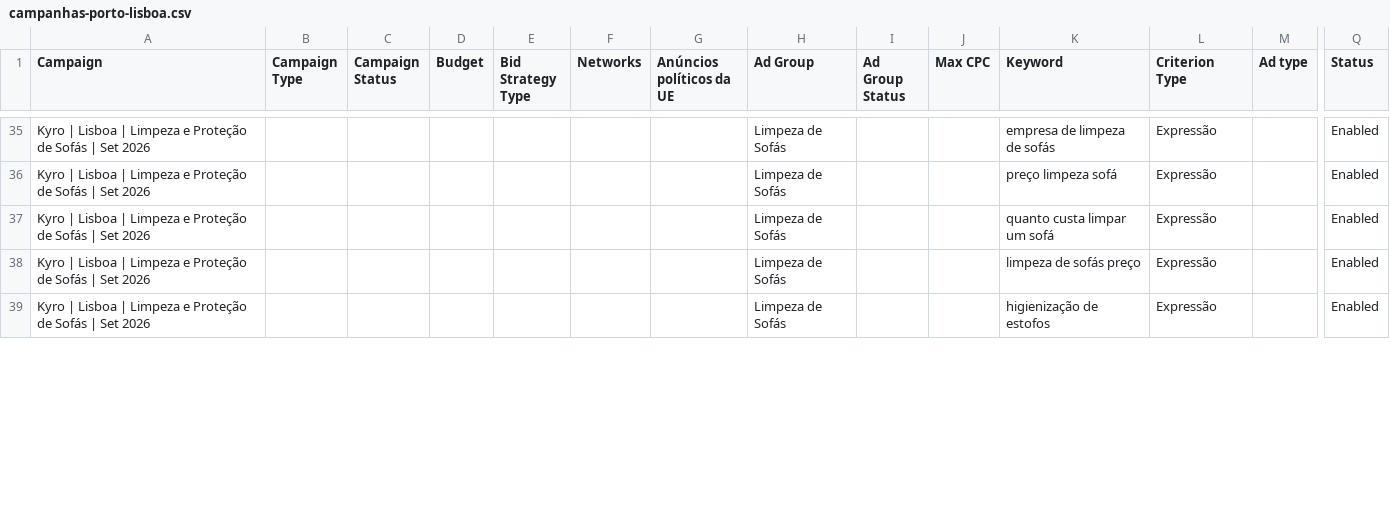
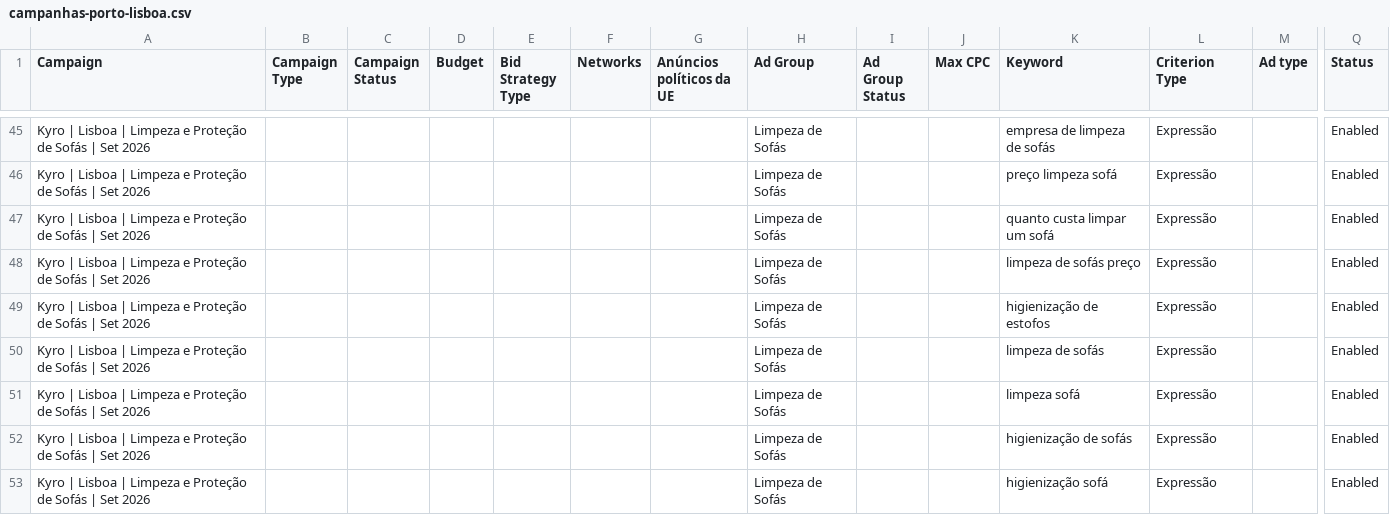
Before and after one commit to tarzan49/sitekyroclean, a CSV file: docs/google-ads/campanhas-porto-lisboa.csv, drawn as a sheet; only a part is shown, gaps mark what is left out; rows hold the shown columns only; the diff covers the shown part only; the diff names each change by its address in the sheet, - before the commit and + after, or states it on an @@ line.

```diff
--- a/docs/google-ads/campanhas-porto-lisboa.csv
+++ b/docs/google-ads/campanhas-porto-lisboa.csv
+row 50: Kyro | Lisboa | Limpeza e Proteção de Sofás | Set 2026 |  |  |  |  |  |  | Limpeza de Sofás |  |  | limpeza de sofás | Expressão |  | Enabled
+row 51: Kyro | Lisboa | Limpeza e Proteção de Sofás | Set 2026 |  |  |  |  |  |  | Limpeza de Sofás |  |  | limpeza sofá | Expressão |  | Enabled
+row 52: Kyro | Lisboa | Limpeza e Proteção de Sofás | Set 2026 |  |  |  |  |  |  | Limpeza de Sofás |  |  | higienização de sofás | Expressão |  | Enabled
+row 53: Kyro | Lisboa | Limpeza e Proteção de Sofás | Set 2026 |  |  |  |  |  |  | Limpeza de Sofás |  |  | higienização sofá | Expressão |  | Enabled
```
Also changed, not shown: 16 added rows and 3 edited cells elsewhere in this file, 2 other files.
